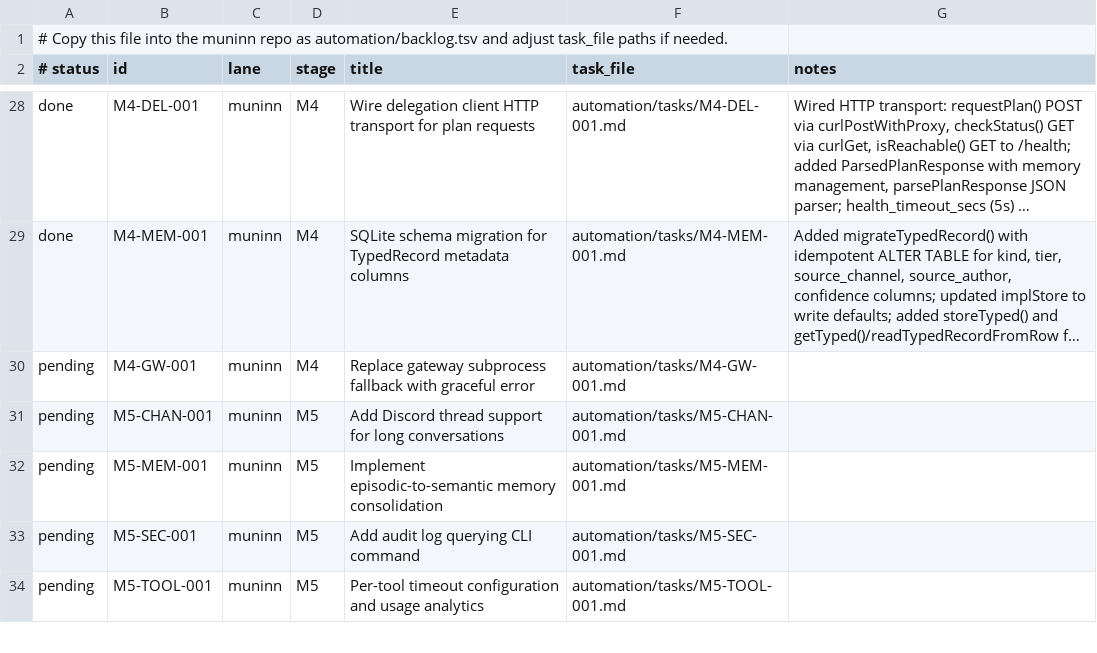
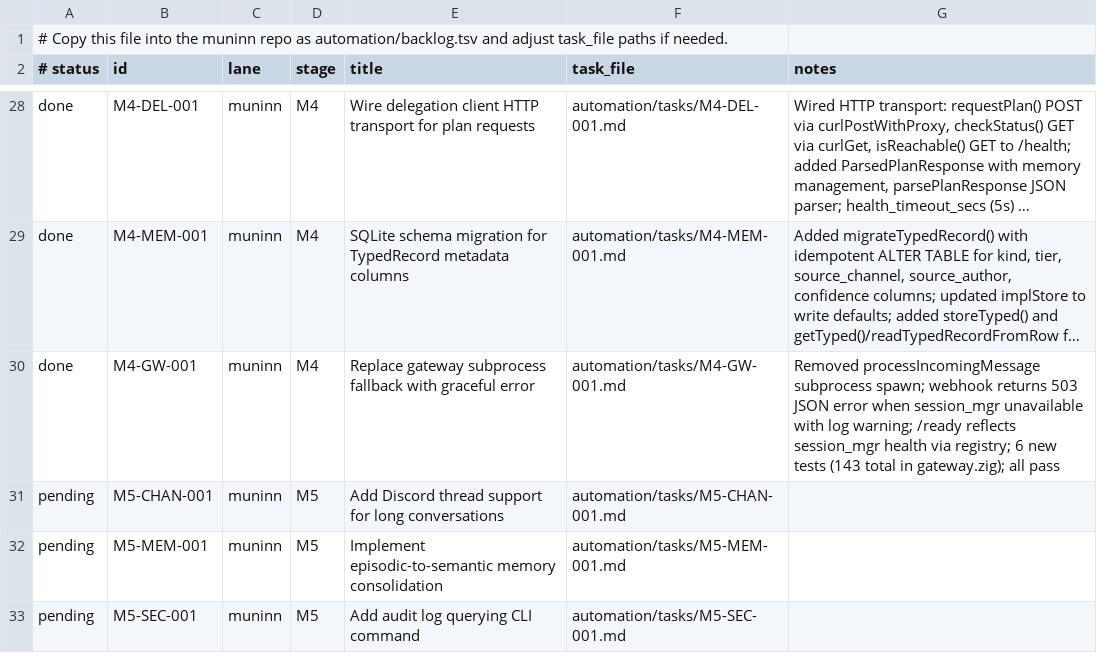
Before and after one commit to Iormungand21/muninn, a TSV file: automation/backlog.tsv, drawn as a sheet; only a part is shown, gaps mark what is left out; the shorter side is filled out with more unchanged rows; long unchanged cells end in …; the diff names each change by its address in the sheet, - before the commit and + after, or states it on an @@ line.

```diff
--- a/automation/backlog.tsv
+++ b/automation/backlog.tsv
-A30 (# status): pending
+A30 (# status): done
-G30 (notes): (empty)
+G30 (notes): Removed processIncomingMessage subprocess spawn; webhook returns 503 JSON error when session_mgr unavailable with log warning; /ready reflects session_mgr health via registry; 6 new tests (143 total in gateway.zig); all pass
```
Also changed, not shown: 1 other file.
